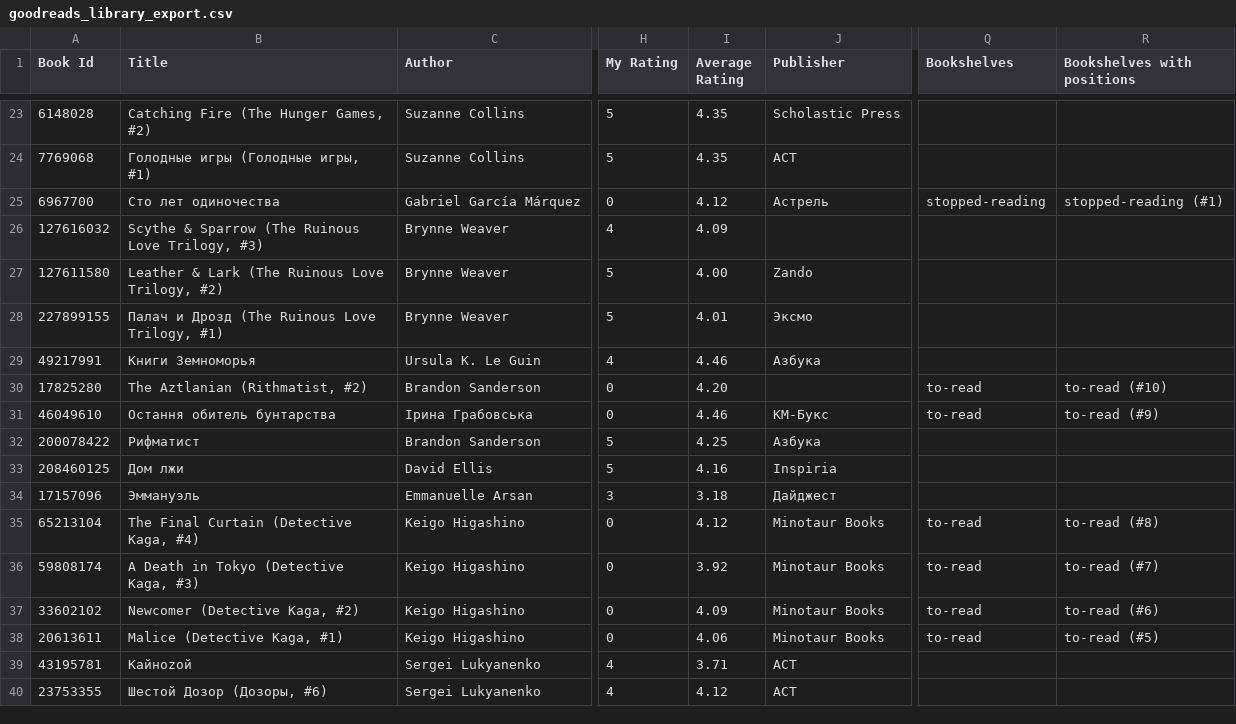
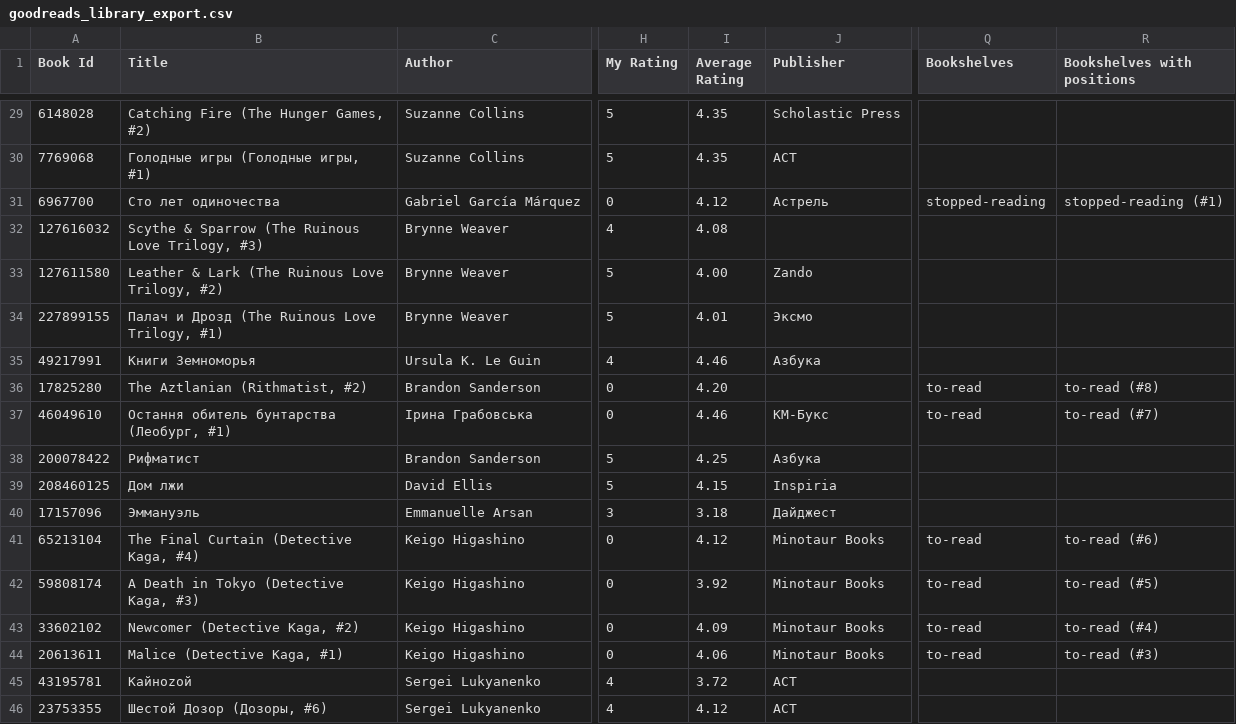
Before and after one commit to advokatb/advokatb-goodreads-reading-stats, a CSV file: goodreads_library_export.csv, drawn as a sheet; only a part is shown, gaps mark what is left out; addresses are those after the commit; the diff covers the shown part only; the diff names each change by its address in the sheet, - before the commit and + after, or states it on an @@ line.

Commit message:
Update goodreads_library_export.csv with new entries and corrected ratings

```diff
--- a/goodreads_library_export.csv
+++ b/goodreads_library_export.csv
-I32 (Average Rating): 4.09
+I32 (Average Rating): 4.08
-R36 (Bookshelves with positions): to-read (#10)
+R36 (Bookshelves with positions): to-read (#8)
-B37 (Title): Остання обитель бунтарства
+B37 (Title): Остання обитель бунтарства (Леобург, #1)
-R37 (Bookshelves with positions): to-read (#9)
+R37 (Bookshelves with positions): to-read (#7)
-I39 (Average Rating): 4.16
+I39 (Average Rating): 4.15
-R41 (Bookshelves with positions): to-read (#8)
+R41 (Bookshelves with positions): to-read (#6)
-R42 (Bookshelves with positions): to-read (#7)
+R42 (Bookshelves with positions): to-read (#5)
-R43 (Bookshelves with positions): to-read (#6)
+R43 (Bookshelves with positions): to-read (#4)
-R44 (Bookshelves with positions): to-read (#5)
+R44 (Bookshelves with positions): to-read (#3)
-I45 (Average Rating): 3.71
+I45 (Average Rating): 3.72
```
Also changed, not shown: 6 added rows, 2 removed rows and 28 edited cells elsewhere in this file.
